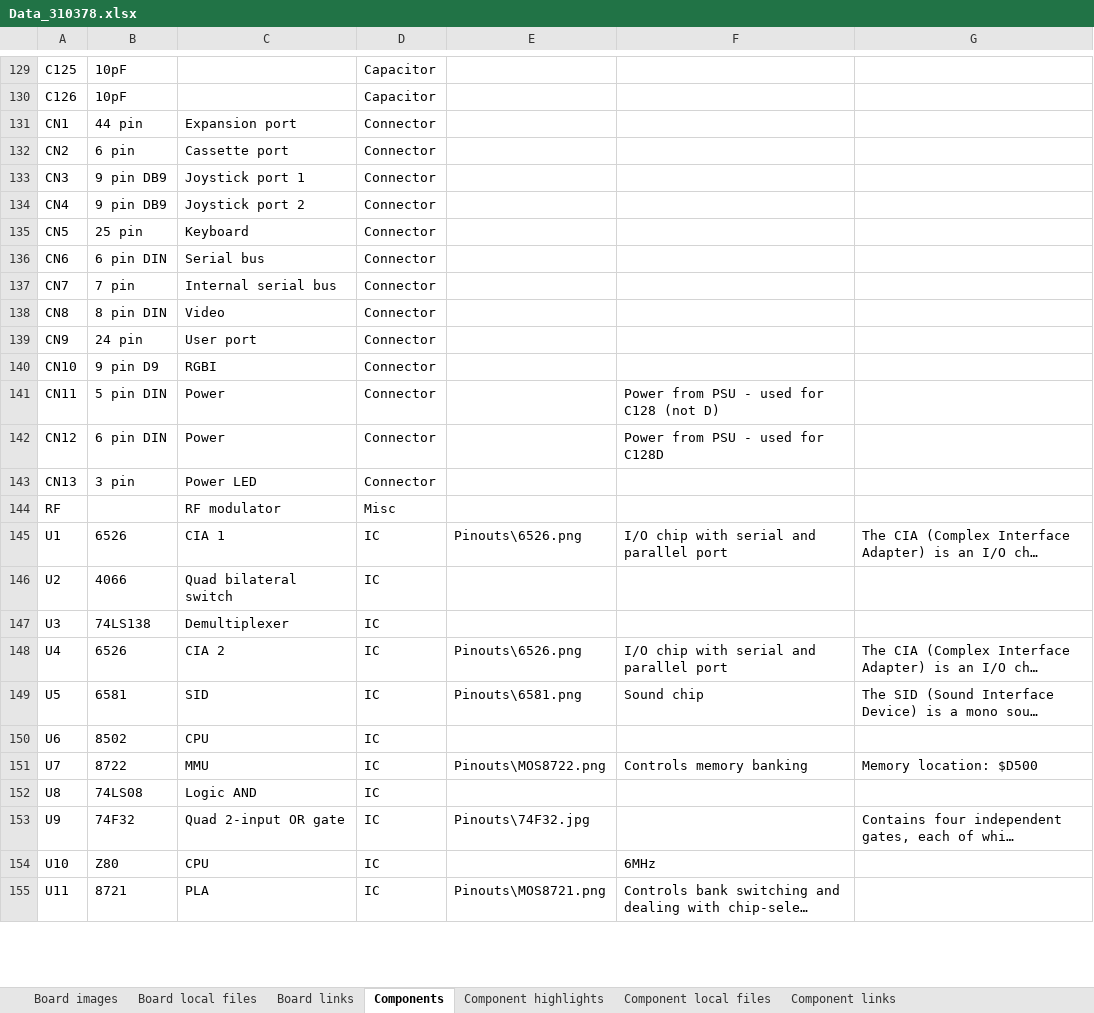
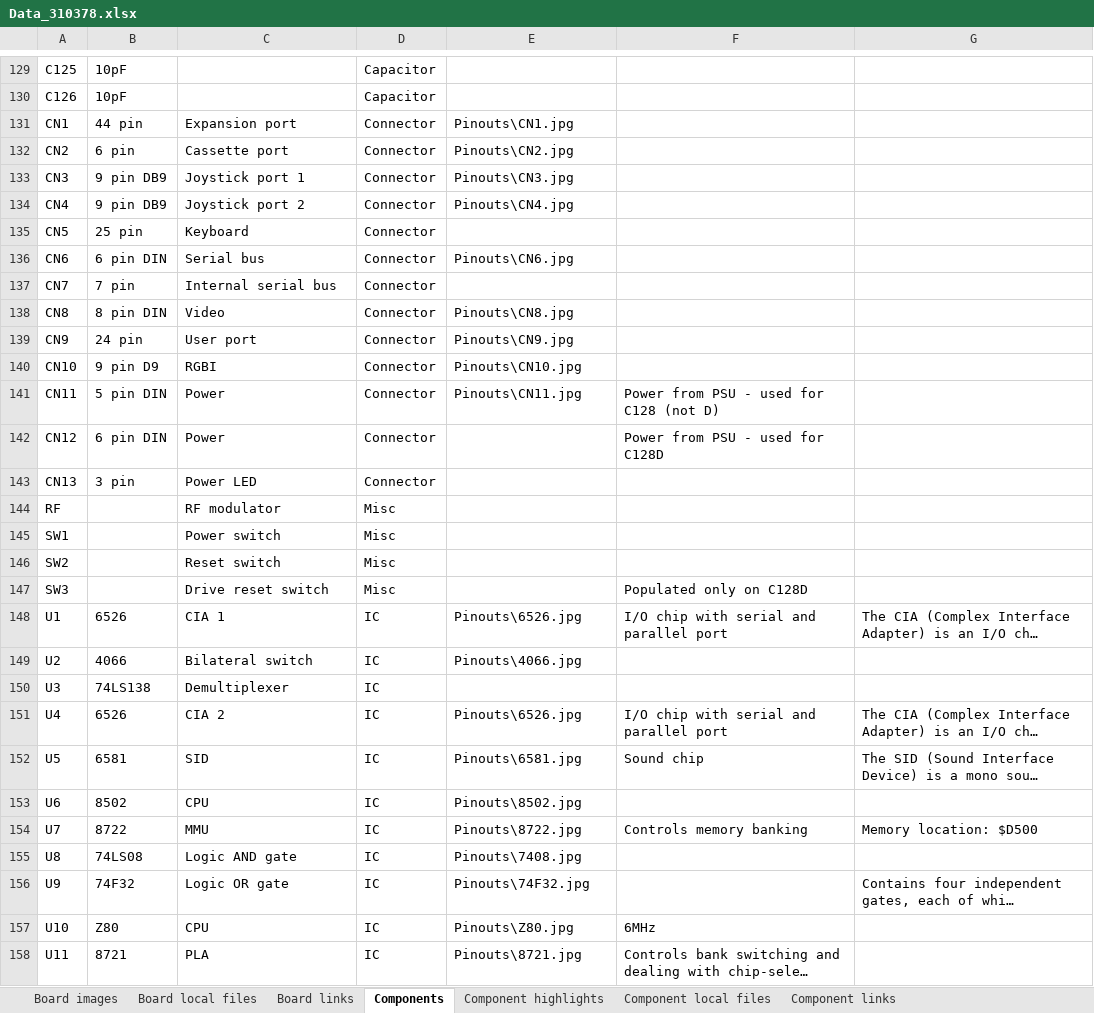
Before and after one commit to HovKlan-DH/Commodore-Repair-Toolbox, an Excel workbook: Data/Commodore 128/310378/Data_310378.xlsx, sheet Components, drawn as a sheet; only a part is shown, gaps mark what is left out; long unchanged cells end in …; values as stored, in another font and other column widths than the file's, no borders; addresses are those after the commit; the diff covers the shown part only; the diff names each change by its address in the sheet, - before the commit and + after, or states it on an @@ line.

```diff
--- a/Data/Commodore 128/310378/Data_310378.xlsx (sheet Components)
+++ b/Data/Commodore 128/310378/Data_310378.xlsx (sheet Components)
-E131: (empty)
+E131: Pinouts\CN1.jpg
-E132: (empty)
+E132: Pinouts\CN2.jpg
-E133: (empty)
+E133: Pinouts\CN3.jpg
-E134: (empty)
+E134: Pinouts\CN4.jpg
-E136: (empty)
+E136: Pinouts\CN6.jpg
-E138: (empty)
+E138: Pinouts\CN8.jpg
-E139: (empty)
+E139: Pinouts\CN9.jpg
-E140: (empty)
+E140: Pinouts\CN10.jpg
-E141: (empty)
+E141: Pinouts\CN11.jpg
+row 145: SW1 |  | Power switch | Misc
+row 146: SW2 |  | Reset switch | Misc
+row 147: SW3 |  | Drive reset switch | Misc |  | Populated only on C128D
-E148: Pinouts\6526.png
+E148: Pinouts\6526.jpg
-C149: Quad bilateral switch
+C149: Bilateral switch
-E149: (empty)
+E149: Pinouts\4066.jpg
-E151: Pinouts\6526.png
+E151: Pinouts\6526.jpg
-E152: Pinouts\6581.png
+E152: Pinouts\6581.jpg
-E153: (empty)
+E153: Pinouts\8502.jpg
-E154: Pinouts\MOS8722.png
+E154: Pinouts\8722.jpg
-C155: Logic AND
+C155: Logic AND gate
-E155: (empty)
+E155: Pinouts\7408.jpg
-C156: Quad 2-input OR gate
+C156: Logic OR gate
-E157: (empty)
+E157: Pinouts\Z80.jpg
-E158: Pinouts\MOS8721.png
+E158: Pinouts\8721.jpg
```
Also changed, not shown: 59 edited cells elsewhere in this sheet, sheet Component highlights, sheet Component local files, sheet Component links, sheet Board links, sheet Board local files, 57 other files.
